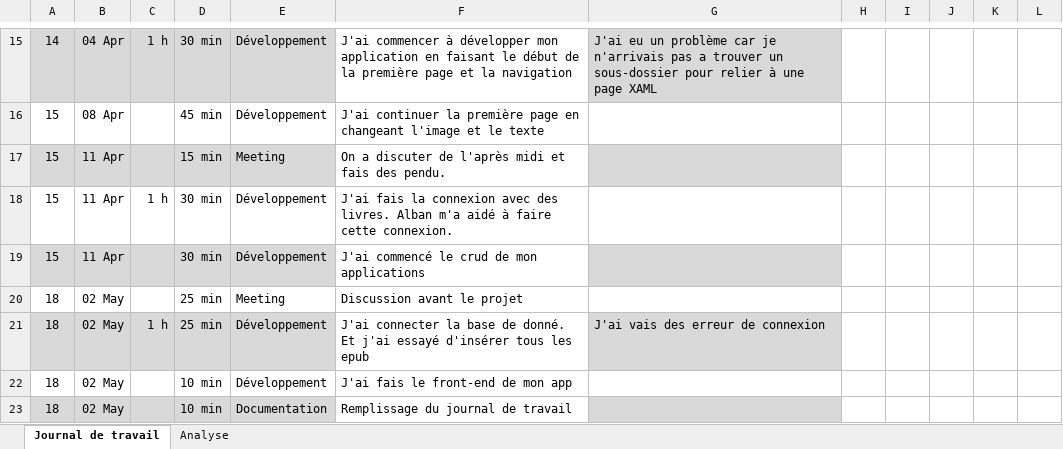
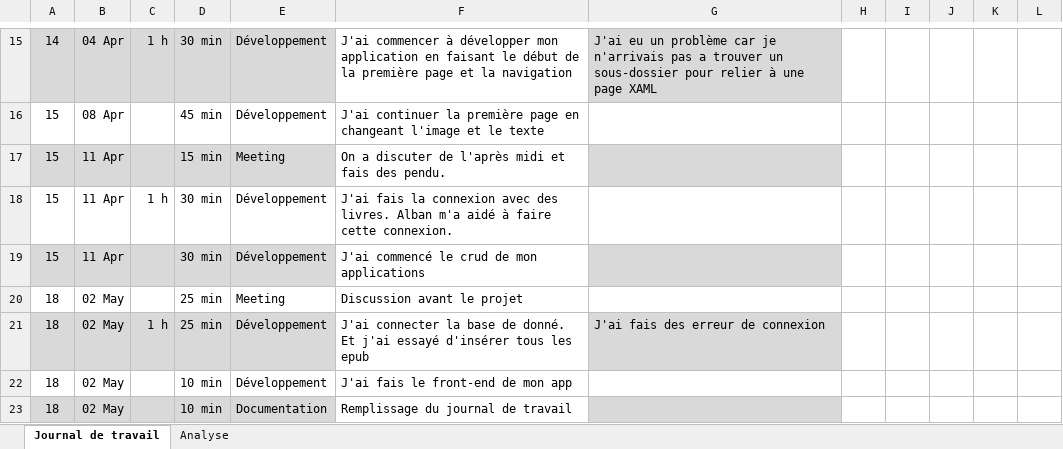
Before and after one commit to MBAMER/P_AppMobile_Mathieu_Bamert, an Excel workbook: Journal-de-Travail_Bamert_Mathieu.xlsx, sheet Journal de travail, drawn as a sheet; only a part is shown, gaps mark what is left out; values as stored, in another font and other column widths than the file's, no borders; conditional formats and table styles not drawn; the diff names each change by its address in the sheet, - before the commit and + after, or states it on an @@ line.

```diff
--- a/Journal-de-Travail_Bamert_Mathieu.xlsx (sheet Journal de travail)
+++ b/Journal-de-Travail_Bamert_Mathieu.xlsx (sheet Journal de travail)
-G21: J'ai vais des erreur de connexion
+G21: J'ai fais des erreur de connexion
```
Also changed, not shown: 30 other files.
